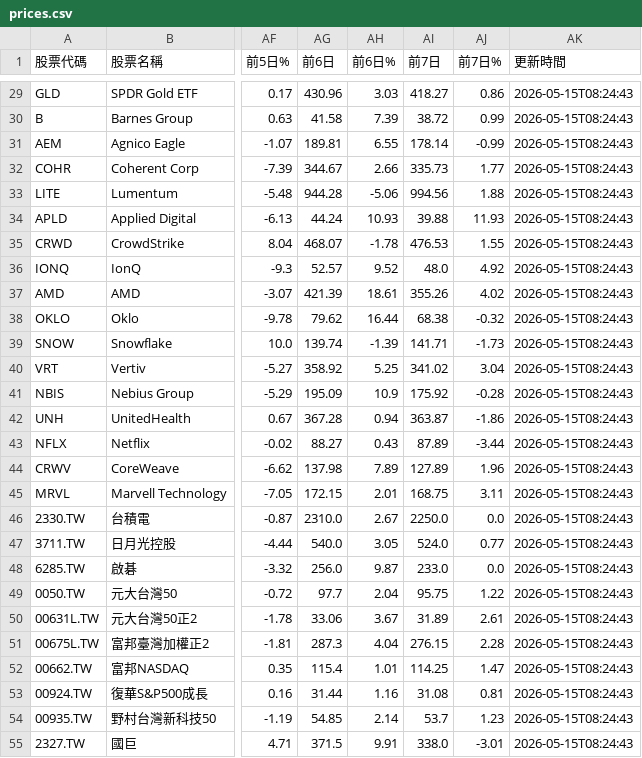
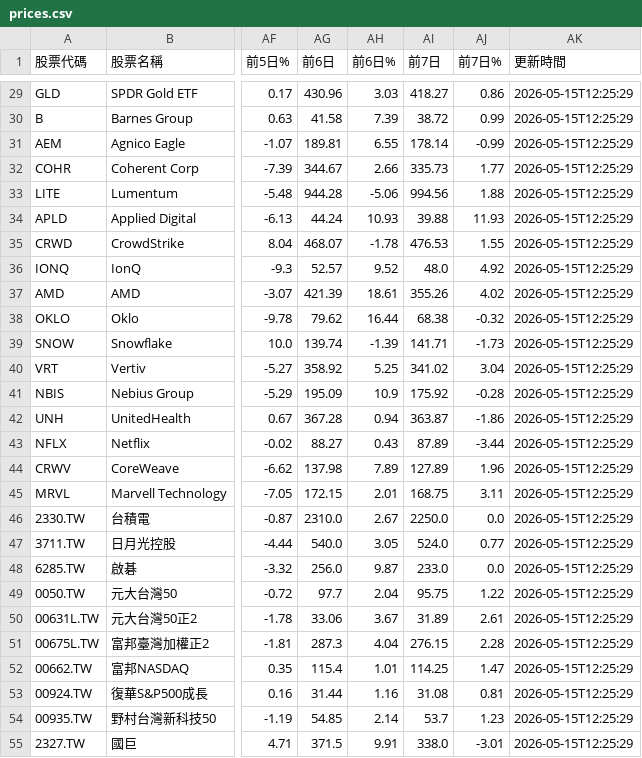
Before and after one commit to Aria-beep-max/aria-market, a CSV file: data/prices.csv, drawn as a sheet; only a part is shown, gaps mark what is left out; the diff covers the shown part only; the diff names each change by its address in the sheet, - before the commit and + after, or states it on an @@ line.

```diff
--- a/data/prices.csv
+++ b/data/prices.csv
-AK29:AK55 (更新時間): 2026-05-15T08:24:43
+AK29:AK55 (更新時間): 2026-05-15T12:25:29
```
Also changed, not shown: 54 edited cells elsewhere in this file, 1 other file.
